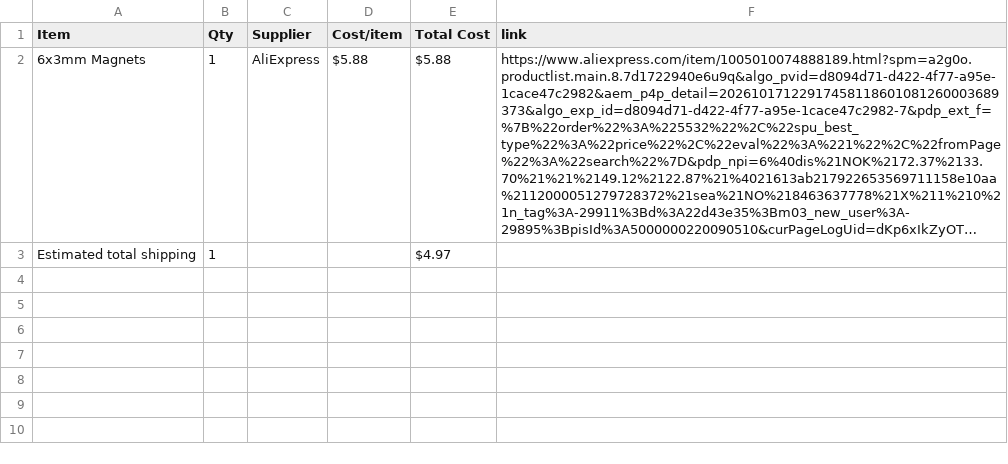
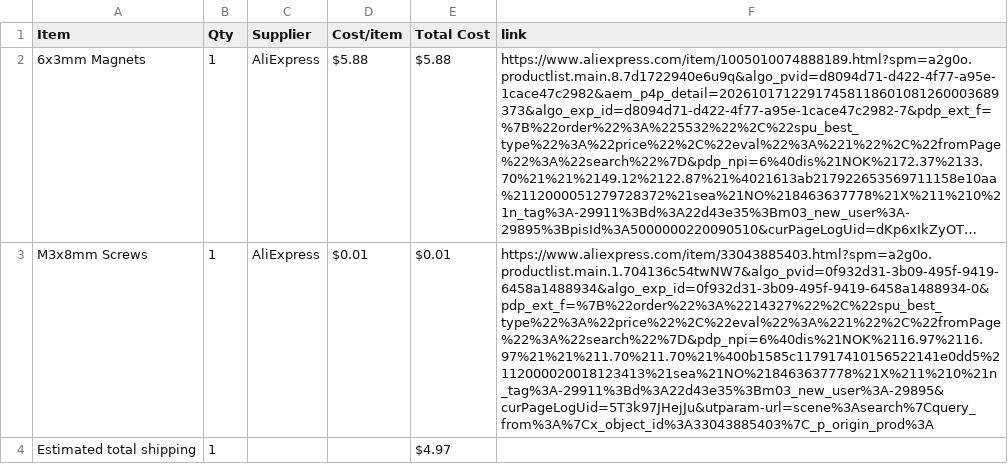
Before and after one commit to PurpleCactus2/ParaModular-Spool-Holder, a CSV file: BOM.csv, drawn as a sheet; long unchanged cells end in …; the diff names each change by its address in the sheet, - before the commit and + after, or states it on an @@ line.

Commit message:
Sync ParaModular Spool Holder from Half Life

```diff
--- a/BOM.csv
+++ b/BOM.csv
+row 3: M3x8mm Screws | 1 | AliExpress | $0.01 | $0.01 | https://www.aliexpress.com/item/33043885403.html?spm=a2g0o.productlist.main.1.704136c54twNW7&algo_pvid=0f932d31-3b09-495f-9419-6458a1488934&algo_exp_id=0f932d31-3b09-495f-9419-6458a1488934-0&pdp_ext_f=%7B%22order%22%3A%2214327%22%2C%22spu_best_type%22%3A%22price%22%2C%22eval%22%3A%221%22%2C%22fromPage%22%3A%22search%22%7D&pdp_npi=6%40dis%21NOK%2116.97%2116.97%21%21%211.70%211.70%21%400b1585c117917410156522141e0dd5%2112000020018123413%21sea%21NO%218463637778%21X%211%210%21n_tag%3A-29911%3Bd%3A22d43e35%3Bm03_new_user%3A-29895&curPageLogUid=5T3k97JHejJu&utparam-url=scene%3Asearch%7Cquery_from%3A%7Cx_object_id%3A33043885403%7C_p_origin_prod%3A
```
